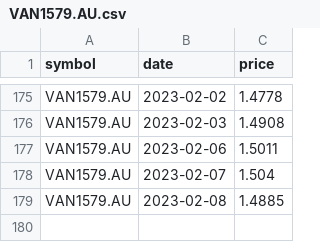
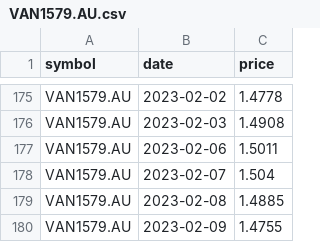
Before and after one commit to lihop/quotes, a CSV file: VAN1579.AU.csv, drawn as a sheet; only a part is shown, gaps mark what is left out.

```diff
--- a/VAN1579.AU.csv
+++ b/VAN1579.AU.csv
@@ -179 +179,2 @@ VAN1579.AU,2023-02-07,1.504
 VAN1579.AU,2023-02-08,1.4885
+VAN1579.AU,2023-02-09,1.4755
```
Also changed, not shown: 2 other files.
